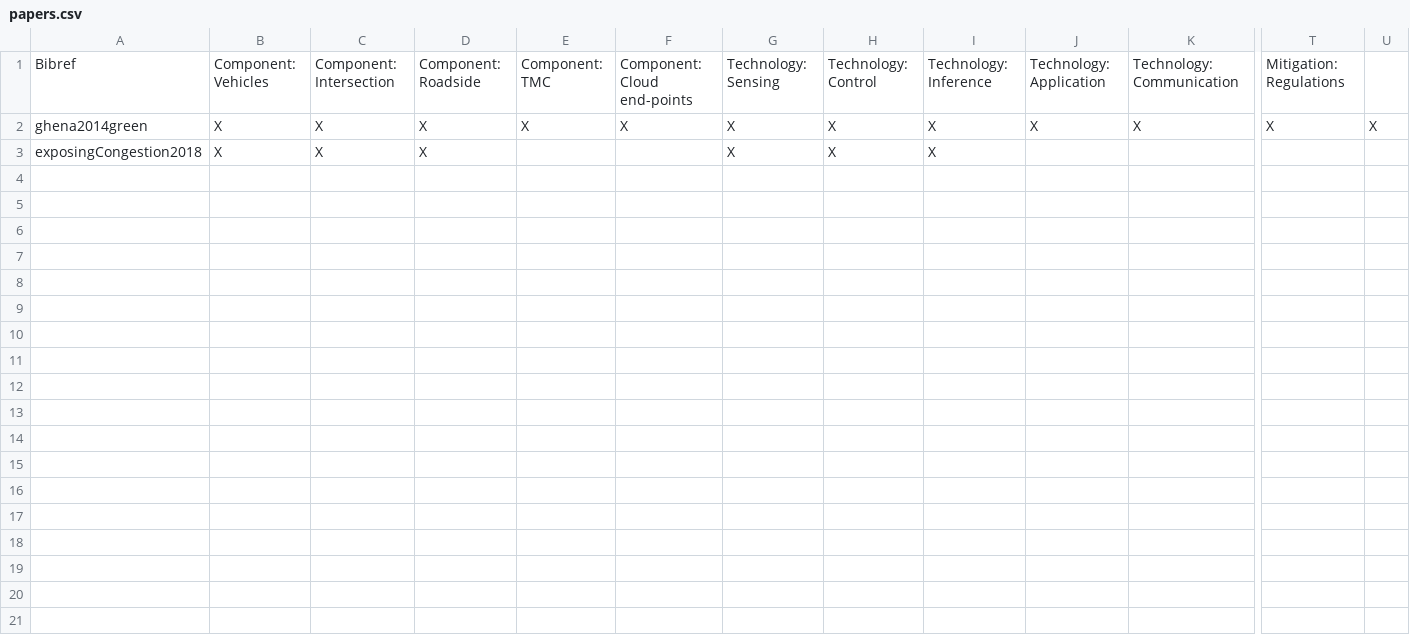
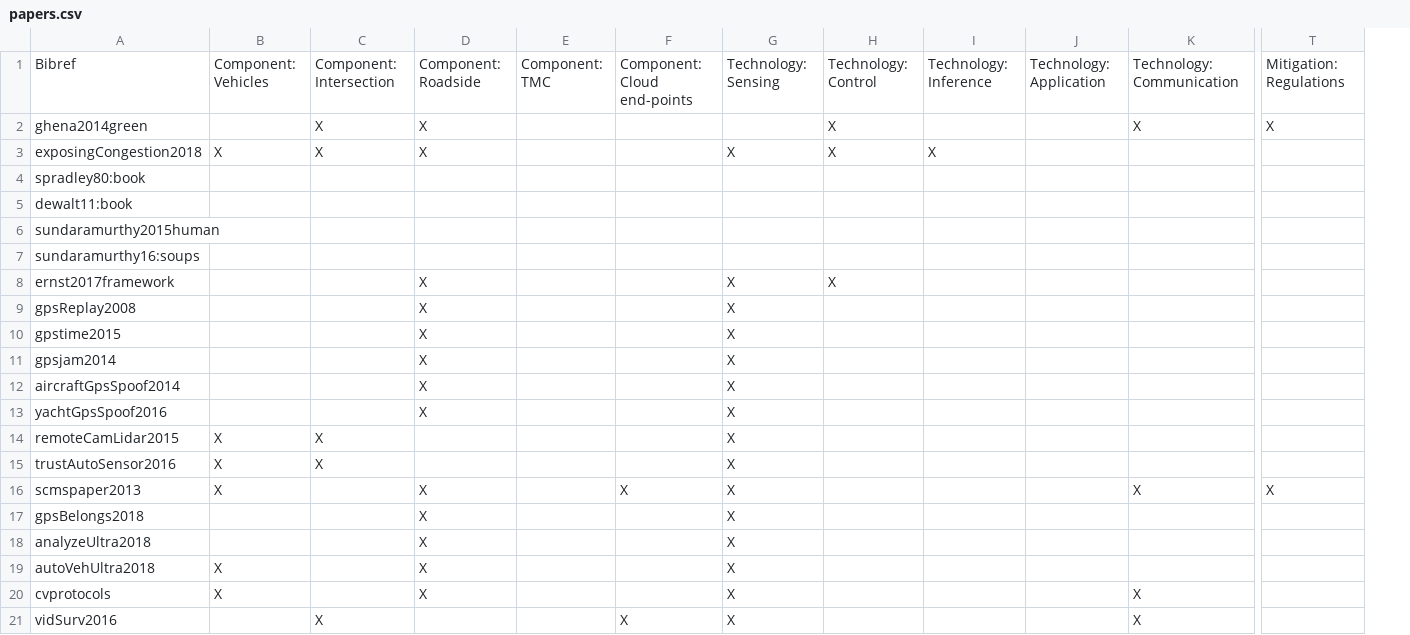
Before and after one commit to transportation-sok/transportation-sok.github.io, a CSV file: papers.csv, drawn as a sheet; only a part is shown, gaps mark what is left out; removed rows and columns are numbered as before the commit, all else as after; rows hold the shown columns only; the diff covers the shown part only; the diff names each change by its address in the sheet, - before the commit and + after, or states it on an @@ line.

```diff
--- a/papers.csv
+++ b/papers.csv
-column A, rows 1-3: Bibref | ghena2014green | exposingCongestion2018
+column A, rows 1-3: Bibref | ghena2014green | exposingCongestion2018
-column U, row 2: X
-B2: X
+B2: (empty)
-E2: X
+E2: (empty)
-F2: X
+F2: (empty)
-G2: X
+G2: (empty)
-I2: X
+I2: (empty)
-J2: X
+J2: (empty)
+row 4: spradley80:book
+row 5: dewalt11:book
+row 6: sundaramurthy2015human
+row 7: sundaramurthy16:soups
+row 8: ernst2017framework |  |  | X |  |  | X | X
+row 9: gpsReplay2008 |  |  | X |  |  | X
+row 10: gpstime2015 |  |  | X |  |  | X
+row 11: gpsjam2014 |  |  | X |  |  | X
+row 12: aircraftGpsSpoof2014 |  |  | X |  |  | X
+row 13: yachtGpsSpoof2016 |  |  | X |  |  | X
+row 14: remoteCamLidar2015 | X | X |  |  |  | X
+row 15: trustAutoSensor2016 | X | X |  |  |  | X
+row 16: scmspaper2013 | X |  | X |  | X | X |  |  |  | X | X
+row 17: gpsBelongs2018 |  |  | X |  |  | X
+row 18: analyzeUltra2018 |  |  | X |  |  | X
+row 19: autoVehUltra2018 | X |  | X |  |  | X
+row 20: cvprotocols | X |  | X |  |  | X |  |  |  | X
+row 21: vidSurv2016 |  | X |  |  | X | X |  |  |  | X
```
Also changed, not shown: 30 added rows elsewhere in this file, 2 other files.
